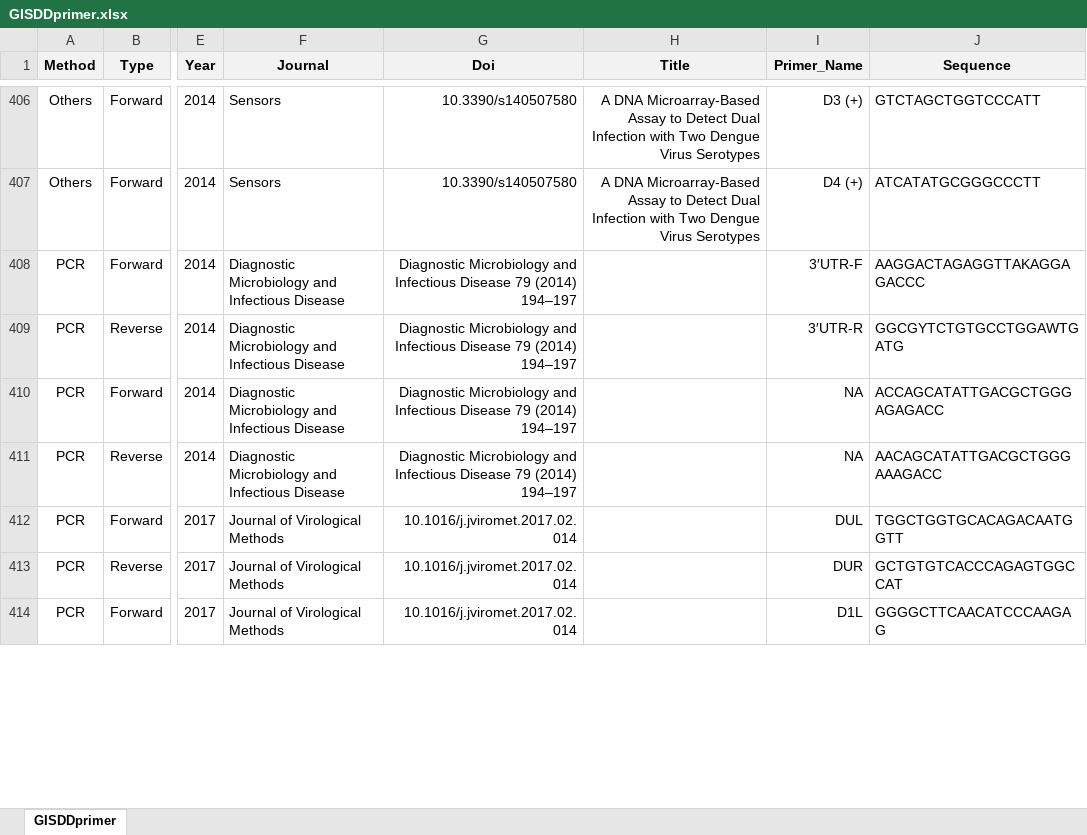
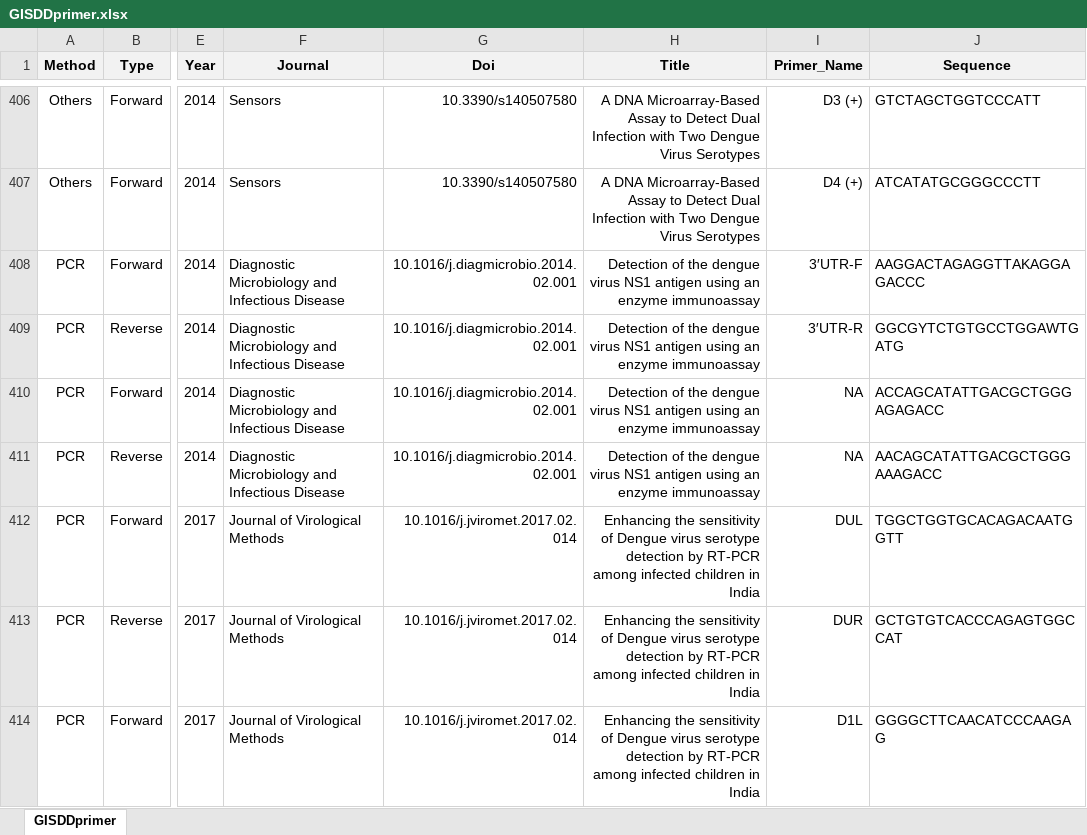
Before and after one commit to GuoXiang9399/GISDDrPrimer, an Excel workbook: Data/GISDDprimer.xlsx, sheet GISDDprimer, drawn as a sheet; only a part is shown, gaps mark what is left out; values as stored, in another font and other column widths than the file's, no borders; the diff covers the shown part only; the diff names each change by its address in the sheet, - before the commit and + after, or states it on an @@ line.

Commit message:
Update GISDDprimer.xlsx

```diff
--- a/Data/GISDDprimer.xlsx (sheet GISDDprimer)
+++ b/Data/GISDDprimer.xlsx (sheet GISDDprimer)
-G408:G411 (Doi): Diagnostic Microbiology and Infectious Disease 79 (2014) 194–197
+G408:G411 (Doi): 10.1016/j.diagmicrobio.2014.02.001
-H408:H411 (Title): (empty)
+H408:H411 (Title): Detection of the dengue virus NS1 antigen using an enzyme immunoassay
-H412:H414 (Title): (empty)
+H412:H414 (Title): Enhancing the sensitivity of Dengue virus serotype detection by RT-PCR among infected children in India
```
Also changed, not shown: 92 edited cells elsewhere in this sheet.
